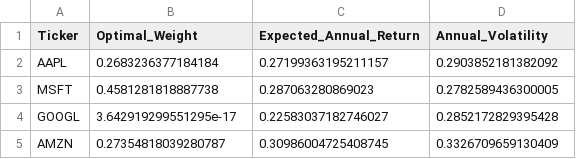
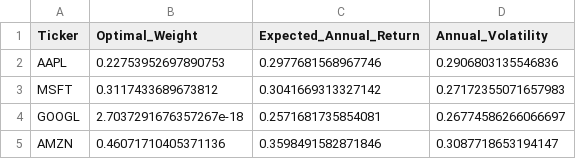
Before and after one commit to xsanxxhez/ml-portfolio-predictor, a CSV file: results/portfolio_results.csv, drawn as a sheet.

Commit message:
cross validation fix, no overfitting, good results

```diff
--- a/results/portfolio_results.csv
+++ b/results/portfolio_results.csv
@@ -1,5 +1,5 @@
 Ticker,Optimal_Weight,Expected_Annual_Return,Annual_Volatility
-AAPL,0.2683236377184184,0.27199363195211157,0.2903852181382092
-MSFT,0.4581281818887738,0.287063280869023,0.2782589436300005
-GOOGL,3.642919299551295e-17,0.22583037182746027,0.2852172829395428
-AMZN,0.27354818039280787,0.30986004725408745,0.3326709659130409
+AAPL,0.22753952697890753,0.2977681568967746,0.2906803135546836
+MSFT,0.3117433689673812,0.3041669313327142,0.27172355071657983
+GOOGL,2.7037291676357267e-18,0.2571681735854081,0.26774586266066697
+AMZN,0.46071710405371136,0.3598491582871846,0.3087718653194147
```
Also changed, not shown: 32 other files.
